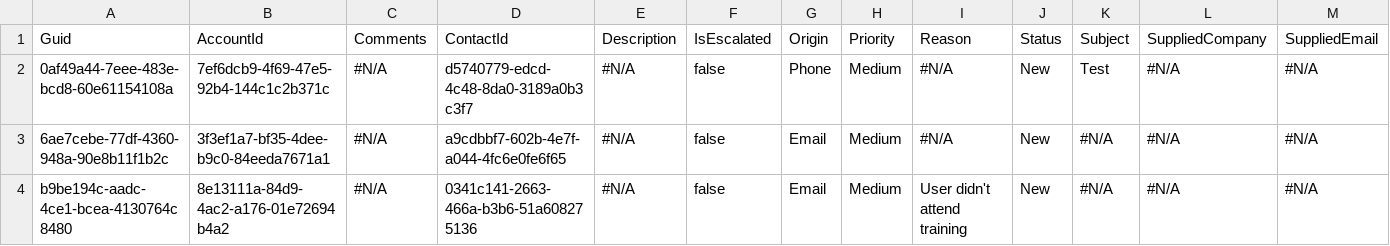
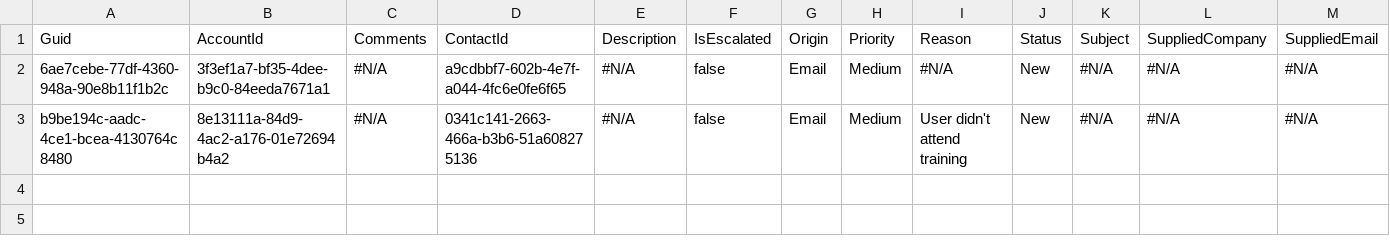
Before and after one commit to prodlytestuser/CPQTest19, a CSV file: Case.csv, drawn as a sheet; only a part is shown; rows hold the shown columns only; the diff names each change by its address in the sheet, - before the commit and + after, or states it on an @@ line.

```diff
--- a/Case.csv
+++ b/Case.csv
-row 2: 0af49a44-7eee-483e-bcd8-60e61154108a | 7ef6dcb9-4f69-47e5-92b4-144c1c2b371c | #N/A | d5740779-edcd-4c48-8da0-3189a0b3c3f7 | #N/A | false | Phone | Medium | #N/A | New | Test | #N/A | #N/A
```
Also changed, not shown: Account.csv, Asset.csv, 2 other files.
